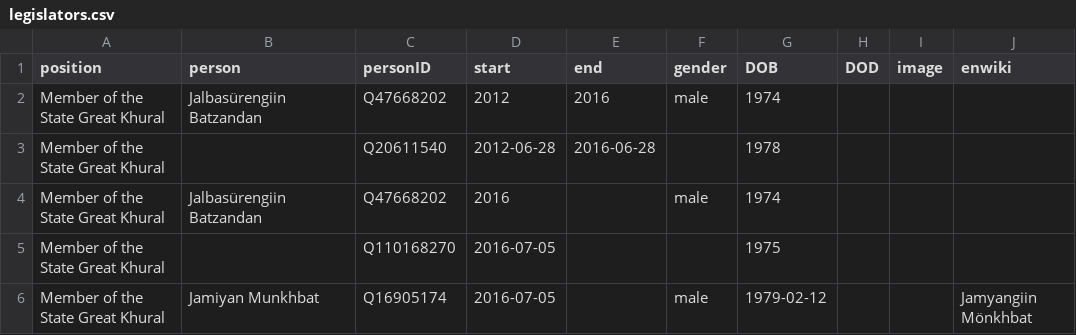
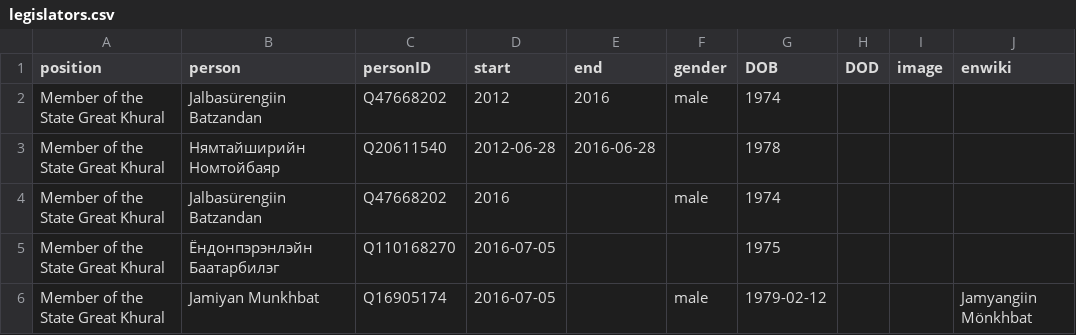
Before and after one commit to every-politician-scrapers/mongolia-ministers, a CSV file: html/legislators.csv, drawn as a sheet.

```diff
--- a/html/legislators.csv
+++ b/html/legislators.csv
@@ -2,5 +2,5 @@ position,person,personID,start,end,gender,DOB,DOD,image,enwiki
 Member of the State Great Khural,Jalbasürengiin Batzandan,Q47668202,2012,2016,male,1974,,,
-Member of the State Great Khural,,Q20611540,2012-06-28,2016-06-28,,1978,,,
+Member of the State Great Khural,Нямтайширийн Номтойбаяр,Q20611540,2012-06-28,2016-06-28,,1978,,,
 Member of the State Great Khural,Jalbasürengiin Batzandan,Q47668202,2016,,male,1974,,,
-Member of the State Great Khural,,Q110168270,2016-07-05,,,1975,,,
+Member of the State Great Khural,Ёндонпэрэнлэйн Баатарбилэг,Q110168270,2016-07-05,,,1975,,,
 Member of the State Great Khural,Jamiyan Munkhbat,Q16905174,2016-07-05,,male,1979-02-12,,,Jamyangiin Mönkhbat
```
Also changed, not shown: html/holders21.csv.
